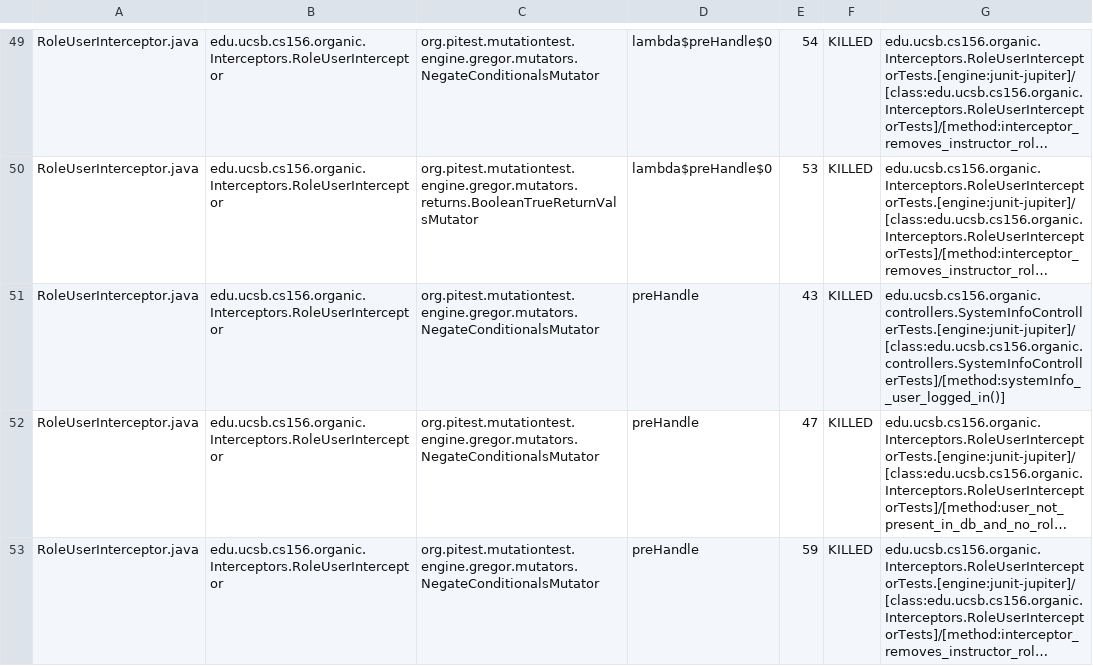
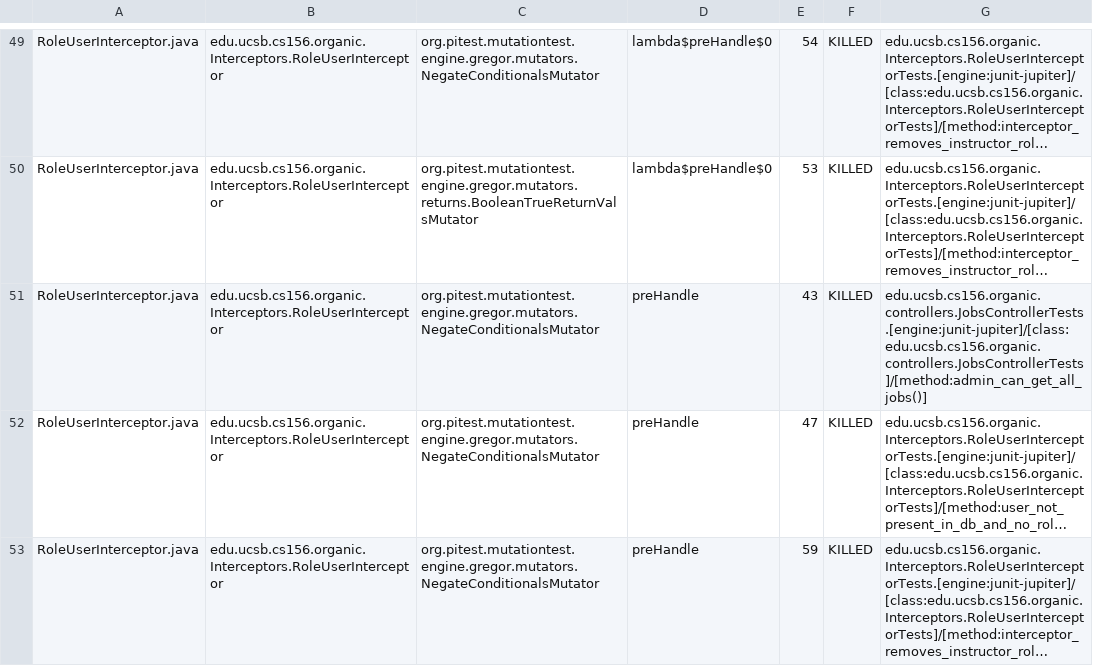
Before and after one commit to ucsb-cs156-f23/proj-organic-f23-6pm-3, a CSV file: prs/53/pitest/mutations.csv, drawn as a sheet; only a part is shown, gaps mark what is left out; long unchanged cells end in …; the diff covers the shown part only; the diff names each change by its address in the sheet, - before the commit and + after, or states it on an @@ line.

Commit message:
Deploying to gh-pages from @ ucsb-cs156-f23/proj-organic-f23-6pm-3@5b3d0aaf3c6cb494ad249115112c947c478c78a4 🚀

```diff
--- a/prs/53/pitest/mutations.csv
+++ b/prs/53/pitest/mutations.csv
-G51: edu.ucsb.cs156.organic.controllers.SystemInfoControllerTests.[engine:junit-jupiter]/[class:edu.ucsb.cs156.organic.controllers.SystemInfoControllerTests]/[method:systemInfo__user_logged_in()]
+G51: edu.ucsb.cs156.organic.controllers.JobsControllerTests.[engine:junit-jupiter]/[class:edu.ucsb.cs156.organic.controllers.JobsControllerTests]/[method:admin_can_get_all_jobs()]
```
Also changed, not shown: 21 edited cells elsewhere in this file, 16 other files.
